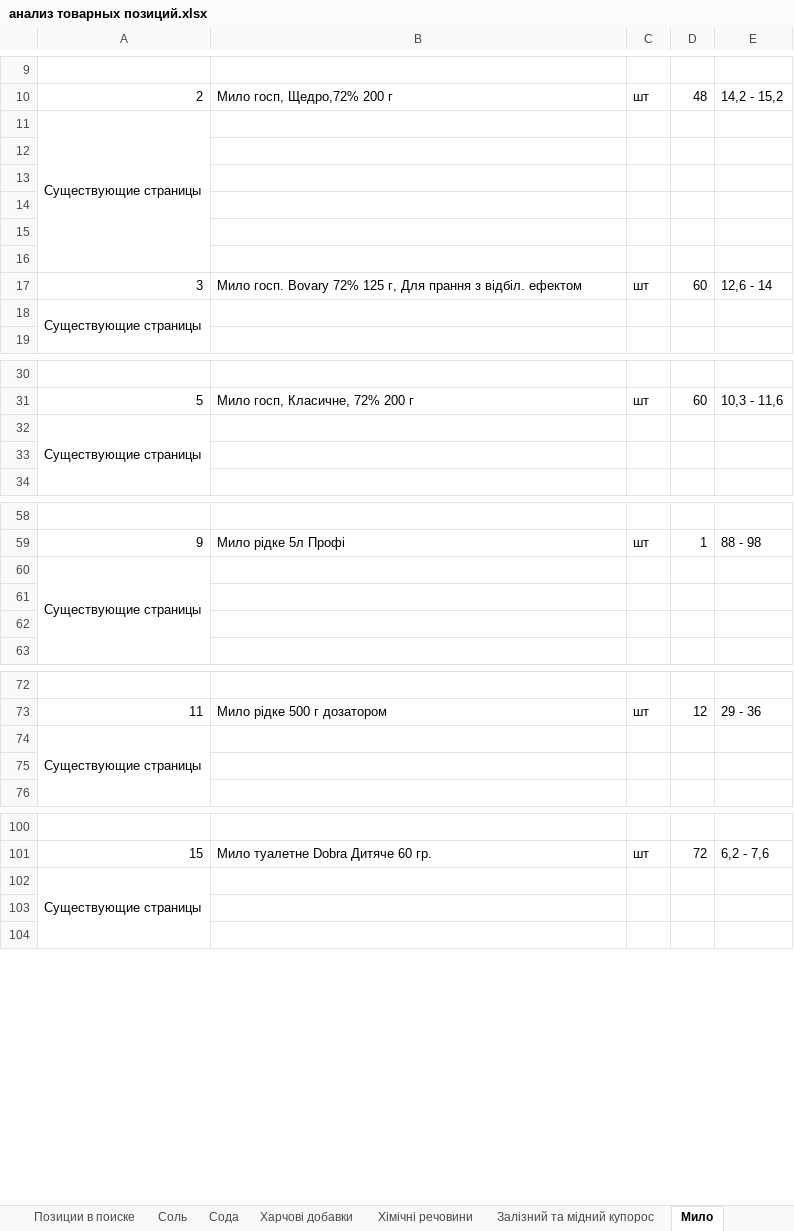
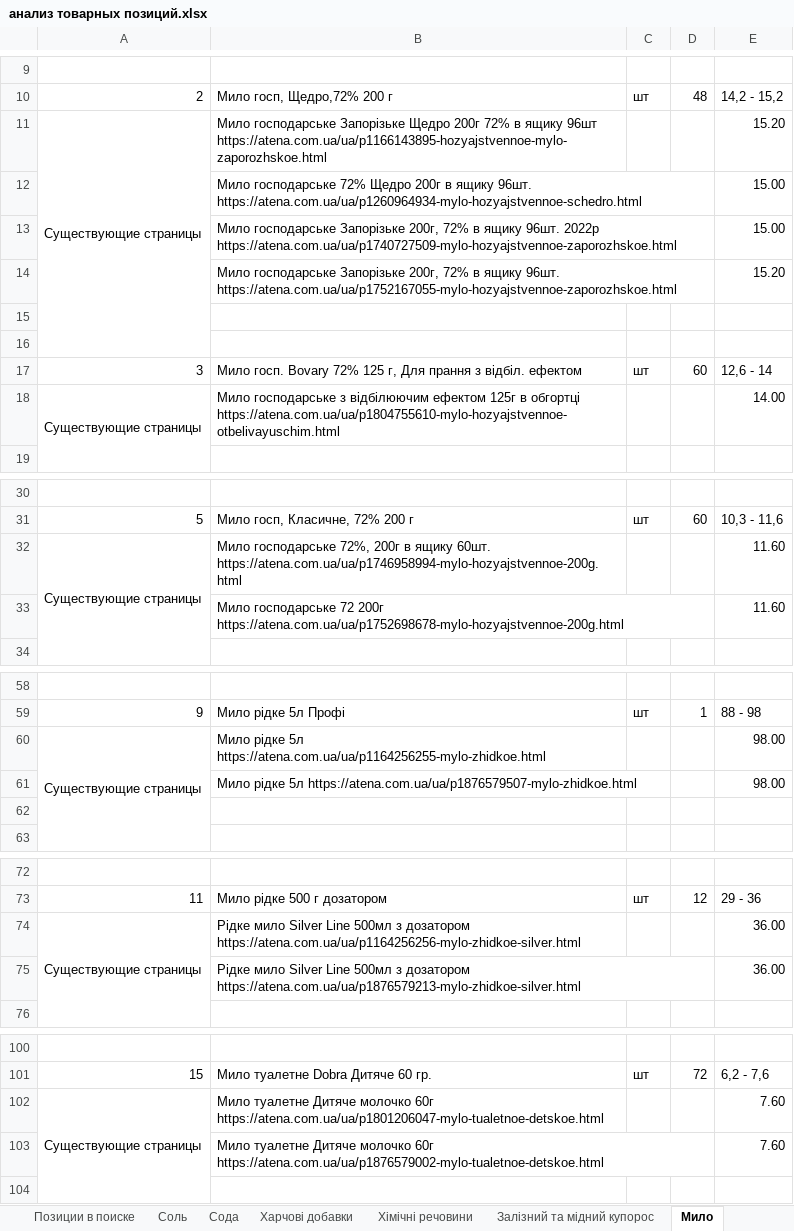
Before and after one commit to Romron/conspectus, an Excel workbook: Фриланс/Projects/atena.com.ua/анализ товарных позиций.xlsx, sheet Мило, drawn as a sheet; only a part is shown, gaps mark what is left out; values as stored, in another font and other column widths than the file's, no cell formats; the diff covers the shown part only; the diff names each change by its address in the sheet, - before the commit and + after, or states it on an @@ line.

```diff
--- a/Фриланс/Projects/atena.com.ua/анализ товарных позиций.xlsx (sheet Мило)
+++ b/Фриланс/Projects/atena.com.ua/анализ товарных позиций.xlsx (sheet Мило)
-B11: (empty)
+B11: Мило господарське Запорізьке Щедро 200г 72% в ящику 96шт https://atena.com.ua/ua/p1166143895-hozyajstvennoe-mylo-zaporozhskoe.html
-E11: (empty)
+E11: 15.20
-row 12: (empty)
+row 12:  | Мило господарське 72% Щедро 200г в ящику 96шт. https://atena.com.ua/ua/p1260964934-mylo-hozyajstvennoe-schedro.html |  |  | 15.00
-row 13: (empty)
+row 13:  | Мило господарське Запорізьке 200г, 72% в ящику 96шт. 2022р https://atena.com.ua/ua/p1740727509-mylo-hozyajstvennoe-zaporozhskoe.html |  |  | 15.00
-row 14: (empty)
+row 14:  | Мило господарське Запорізьке 200г, 72% в ящику 96шт. https://atena.com.ua/ua/p1752167055-mylo-hozyajstvennoe-zaporozhskoe.html |  |  | 15.20
-B18: (empty)
+B18: Мило господарське з відбілюючим ефектом 125г в обгортці https://atena.com.ua/ua/p1804755610-mylo-hozyajstvennoe-otbelivayuschim.html
-E18: (empty)
+E18: 14.00
-B32: (empty)
+B32: Мило господарське 72%, 200г в ящику 60шт. https://atena.com.ua/ua/p1746958994-mylo-hozyajstvennoe-200g.html
-E32: (empty)
+E32: 11.60
-row 33: (empty)
+row 33:  | Мило господарське 72 200г https://atena.com.ua/ua/p1752698678-mylo-hozyajstvennoe-200g.html |  |  | 11.60
-B60: (empty)
+B60: Мило рідке 5л https://atena.com.ua/ua/p1164256255-mylo-zhidkoe.html
-E60: (empty)
+E60: 98.00
-row 61: (empty)
+row 61:  | Мило рідке 5л https://atena.com.ua/ua/p1876579507-mylo-zhidkoe.html |  |  | 98.00
-B74: (empty)
+B74: Рідке мило Silver Line 500мл з дозатором https://atena.com.ua/ua/p1164256256-mylo-zhidkoe-silver.html
-E74: (empty)
+E74: 36.00
-row 75: (empty)
+row 75:  | Рідке мило Silver Line 500мл з дозатором https://atena.com.ua/ua/p1876579213-mylo-zhidkoe-silver.html |  |  | 36.00
-B102: (empty)
+B102: Мило туалетне Дитяче молочко 60г https://atena.com.ua/ua/p1801206047-mylo-tualetnoe-detskoe.html
-E102: (empty)
+E102: 7.60
-row 103: (empty)
+row 103:  | Мило туалетне Дитяче молочко 60г https://atena.com.ua/ua/p1876579002-mylo-tualetnoe-detskoe.html |  |  | 7.60
```
Also changed, not shown: 22 edited cells elsewhere in this sheet, cell formats, Фриланс/Projects/atena.com.ua/АТЕНА_КААПРІ прайс_1.xlsx, Фриланс/Projects/atena.com.ua/мыло.xlsx.
